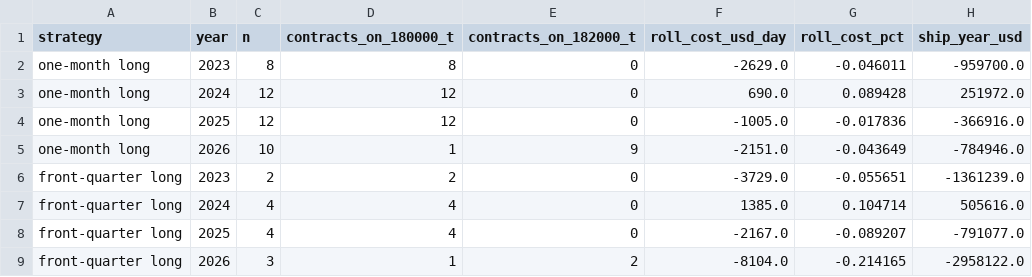
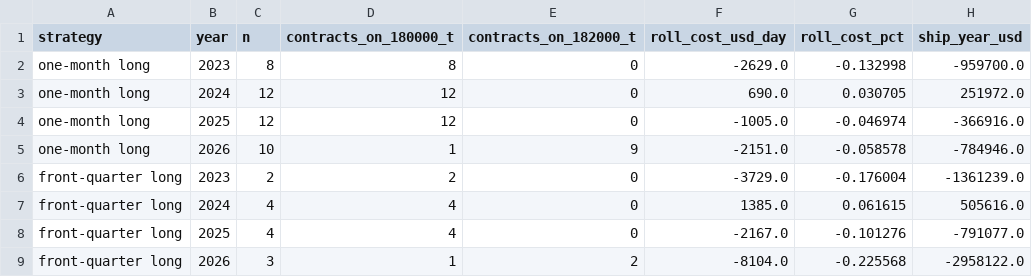
Before and after one commit to nathancouturier/ffa-basis-hedging-study, a CSV file: data/downloads/roll_cost_by_year.csv, drawn as a sheet.

```diff
--- a/data/downloads/roll_cost_by_year.csv
+++ b/data/downloads/roll_cost_by_year.csv
@@ -1,9 +1,9 @@
 strategy,year,n,contracts_on_180000_t,contracts_on_182000_t,roll_cost_usd_day,roll_cost_pct,ship_year_usd
-one-month long,2023,8,8,0,-2629.0,-0.046011,-959700.0
-one-month long,2024,12,12,0,690.0,0.089428,251972.0
-one-month long,2025,12,12,0,-1005.0,-0.017836,-366916.0
-one-month long,2026,10,1,9,-2151.0,-0.043649,-784946.0
-front-quarter long,2023,2,2,0,-3729.0,-0.055651,-1361239.0
-front-quarter long,2024,4,4,0,1385.0,0.104714,505616.0
-front-quarter long,2025,4,4,0,-2167.0,-0.089207,-791077.0
-front-quarter long,2026,3,1,2,-8104.0,-0.214165,-2958122.0
+one-month long,2023,8,8,0,-2629.0,-0.132998,-959700.0
+one-month long,2024,12,12,0,690.0,0.030705,251972.0
+one-month long,2025,12,12,0,-1005.0,-0.046974,-366916.0
+one-month long,2026,10,1,9,-2151.0,-0.058578,-784946.0
+front-quarter long,2023,2,2,0,-3729.0,-0.176004,-1361239.0
+front-quarter long,2024,4,4,0,1385.0,0.061615,505616.0
+front-quarter long,2025,4,4,0,-2167.0,-0.101276,-791077.0
+front-quarter long,2026,3,1,2,-8104.0,-0.225568,-2958122.0
```
Also changed, not shown: data/downloads/td3c_weekly_prints.csv, 13 other files.
